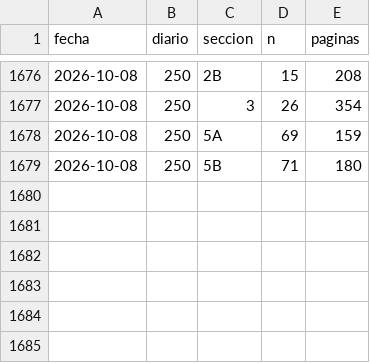
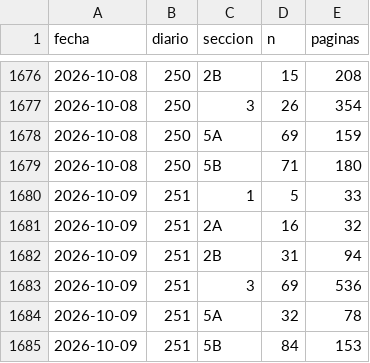
Before and after one commit to slopezrap/hiperlegislacion, a CSV file: data/dias/2026.csv, drawn as a sheet; only a part is shown, gaps mark what is left out.

```diff
--- a/data/dias/2026.csv
+++ b/data/dias/2026.csv
@@ -1679 +1679,7 @@ fecha,diario,seccion,n,paginas
 2026-10-08,250,5B,71,180
+2026-10-09,251,1,5,33
+2026-10-09,251,2A,16,32
+2026-10-09,251,2B,31,94
+2026-10-09,251,3,69,536
+2026-10-09,251,5A,32,78
+2026-10-09,251,5B,84,153
```
Also changed, not shown: data/s1/2026.csv, docs/data/observatorio_anual.csv, 1 other file.
